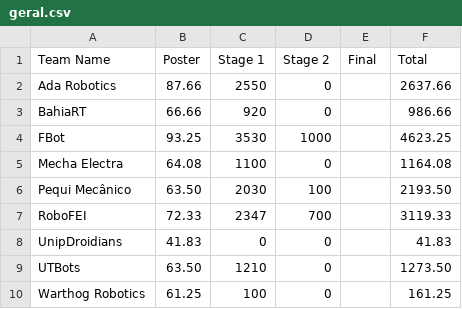
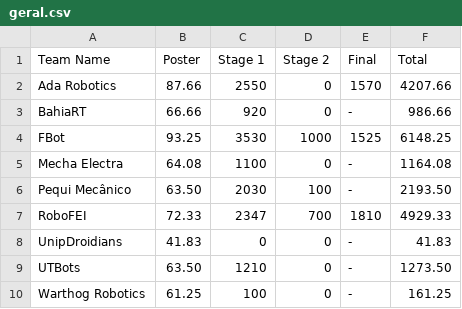
Before and after one commit to RoboCupAtHomeLatinAmerica/2025_Vitoria, a CSV file: csv/score/geral.csv, drawn as a sheet.

Commit message:
Modify final scores in geral.csv
Updated final scores for various teams in geral.csv.

```diff
--- a/csv/score/geral.csv
+++ b/csv/score/geral.csv
@@ -1,10 +1,10 @@
 Team Name         ,Poster ,Stage 1 ,Stage 2 ,Final ,Total
-Ada Robotics	    ,87.66  ,2550    ,0       ,      ,2637.66
-BahiaRT	          ,66.66  ,920     ,0       ,      ,986.66
-FBot	            ,93.25  ,3530    ,1000    ,      ,4623.25
-Mecha Electra	    ,64.08  ,1100    ,0       ,      ,1164.08
-Pequi Mecânico	  ,63.50  ,2030    ,100     ,      ,2193.50
-RoboFEI	          ,72.33  ,2347    ,700     ,      ,3119.33
-UnipDroidians	    ,41.83  ,0       ,0       ,      ,41.83
-UTBots	          ,63.50  ,1210    ,0       ,      ,1273.50
-Warthog Robotics	,61.25  ,100     ,0       ,      ,161.25
+Ada Robotics	    ,87.66  ,2550    ,0       ,1570  ,4207.66
+BahiaRT	          ,66.66  ,920     ,0       ,-     ,986.66
+FBot	            ,93.25  ,3530    ,1000    ,1525  ,6148.25
+Mecha Electra	    ,64.08  ,1100    ,0       ,-     ,1164.08
+Pequi Mecânico	  ,63.50  ,2030    ,100     ,-     ,2193.50
+RoboFEI	          ,72.33  ,2347    ,700     ,1810  ,4929.33
+UnipDroidians	    ,41.83  ,0       ,0       ,-     ,41.83
+UTBots	          ,63.50  ,1210    ,0       ,-     ,1273.50
+Warthog Robotics	,61.25  ,100     ,0       ,-     ,161.25
```
